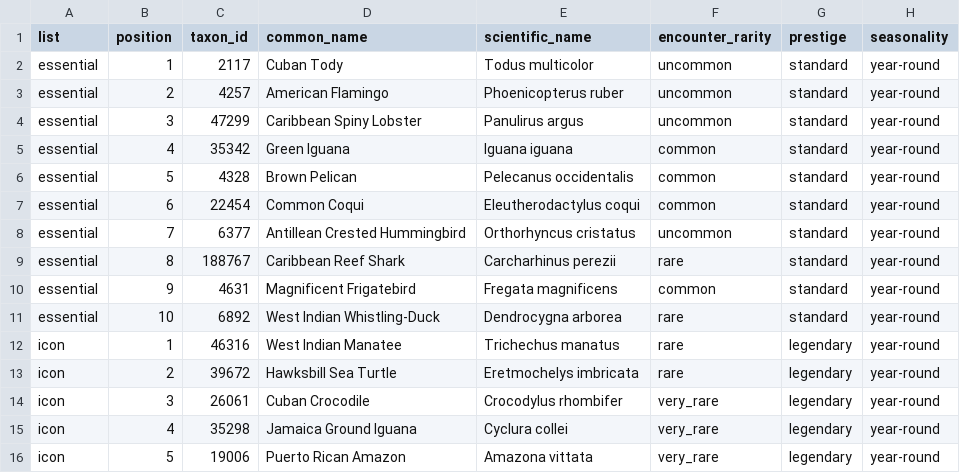
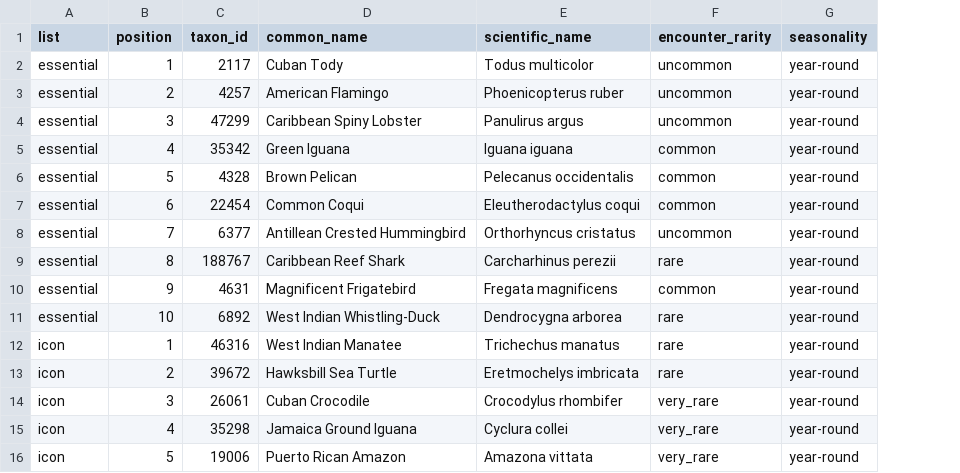
Before and after one commit to Nilpomarol/Wildlife, a CSV file: catalogues/review/caribbean_checklists.csv, drawn as a sheet; the diff names each change by its address in the sheet, - before the commit and + after, or states it on an @@ line.

```diff
--- a/catalogues/review/caribbean_checklists.csv
+++ b/catalogues/review/caribbean_checklists.csv
-column G (prestige), rows 2-16: standard | standard | standard | standard | standard | standard | standard | standard | standard | standard | legendary | legendary | legendary | legendary | legendary
```
Also changed, not shown: catalogues/review/east_africa_checklists.csv, catalogues/review/mediterranean_europe_checklists.csv, 56 other files.
